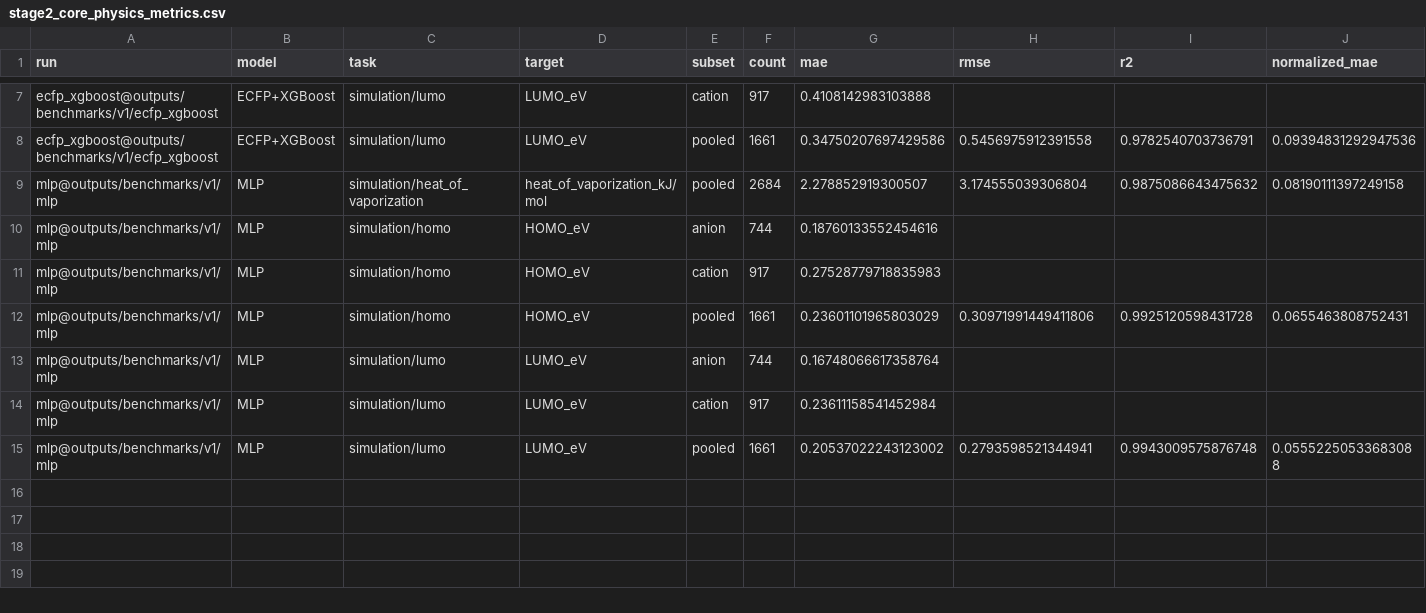
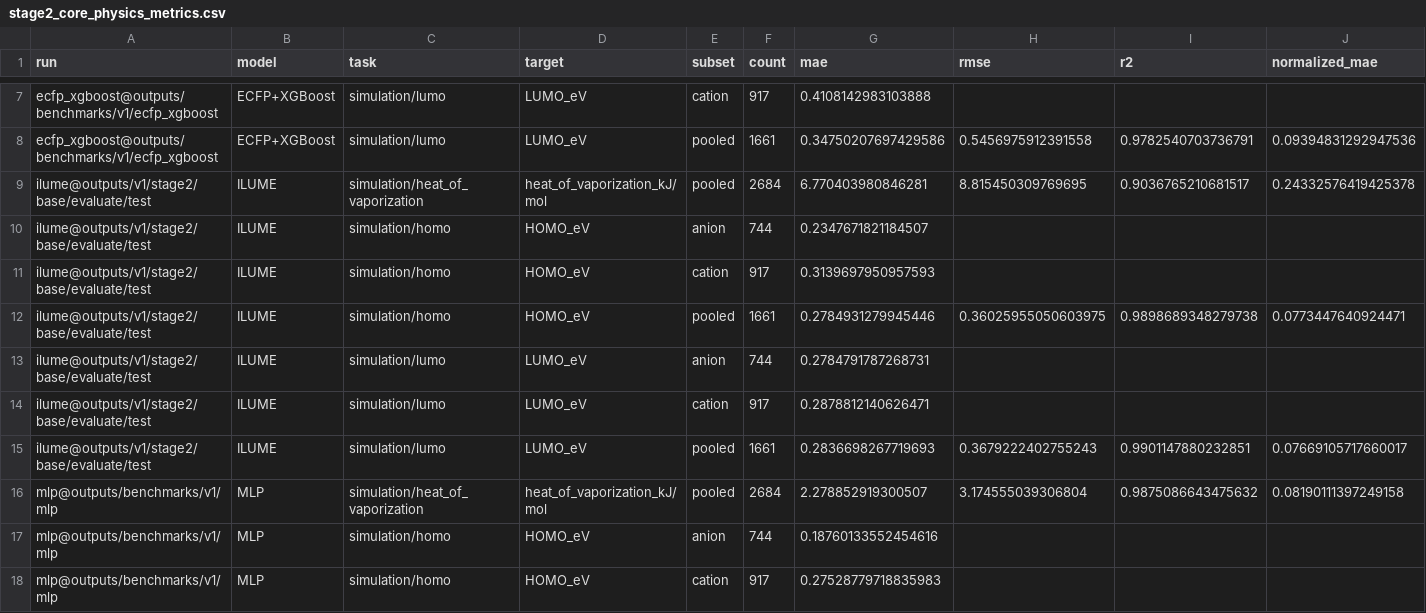
Before and after one commit to SuperPSun/ILUME, a CSV file: summary/stage2_core_physics_metrics.csv, drawn as a sheet; only a part is shown, gaps mark what is left out; the shorter side is filled out with more unchanged rows; rows hold the shown columns only; the diff names each change by its address in the sheet, - before the commit and + after, or states it on an @@ line.

Commit message:
Add new ILUME evaluation entry to sweep_status.csv

```diff
--- a/summary/stage2_core_physics_metrics.csv
+++ b/summary/stage2_core_physics_metrics.csv
+row 9: ilume@outputs/v1/stage2/base/evaluate/test | ILUME | simulation/heat_of_vaporization | heat_of_vaporization_kJ/mol | pooled | 2684 | 6.770403980846281 | 8.815450309769695 | 0.9036765210681517 | 0.24332576419425378
+row 10: ilume@outputs/v1/stage2/base/evaluate/test | ILUME | simulation/homo | HOMO_eV | anion | 744 | 0.2347671821184507
+row 11: ilume@outputs/v1/stage2/base/evaluate/test | ILUME | simulation/homo | HOMO_eV | cation | 917 | 0.3139697950957593
+row 12: ilume@outputs/v1/stage2/base/evaluate/test | ILUME | simulation/homo | HOMO_eV | pooled | 1661 | 0.2784931279945446 | 0.36025955050603975 | 0.9898689348279738 | 0.0773447640924471
+row 13: ilume@outputs/v1/stage2/base/evaluate/test | ILUME | simulation/lumo | LUMO_eV | anion | 744 | 0.2784791787268731
+row 14: ilume@outputs/v1/stage2/base/evaluate/test | ILUME | simulation/lumo | LUMO_eV | cation | 917 | 0.2878812140626471
+row 15: ilume@outputs/v1/stage2/base/evaluate/test | ILUME | simulation/lumo | LUMO_eV | pooled | 1661 | 0.2836698267719693 | 0.3679222402755243 | 0.9901147880232851 | 0.07669105717660017
```
Also changed, not shown: summary/stage2_core_physics_leaderboard.csv, summary/stage3_test_metrics.csv, 9 other files.
